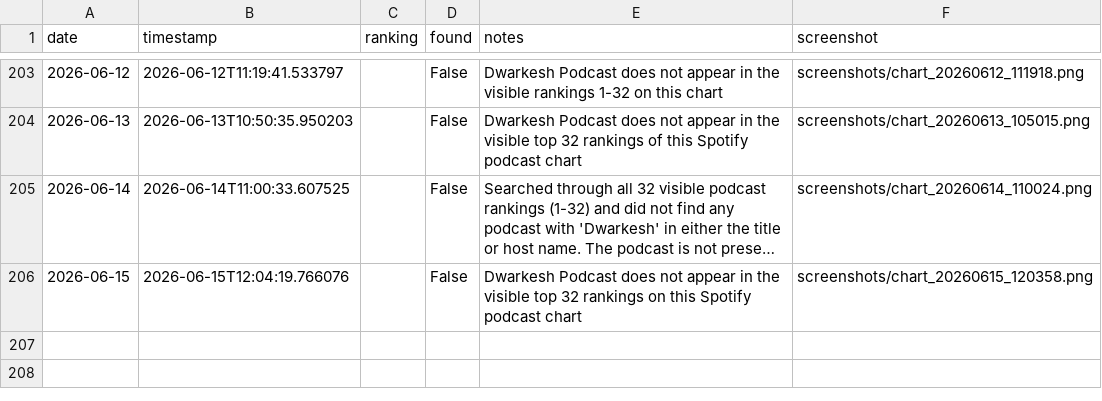
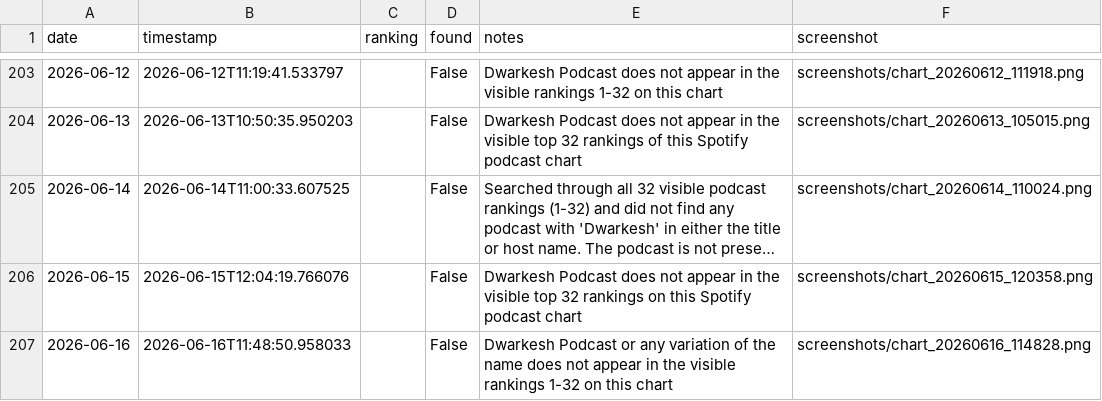
Before and after one commit to dwarkeshsp/spotify-chart-tracker, a CSV file: rankings.csv, drawn as a sheet; only a part is shown, gaps mark what is left out; long unchanged cells end in …; the diff names each change by its address in the sheet, - before the commit and + after, or states it on an @@ line.

```diff
--- a/rankings.csv
+++ b/rankings.csv
+row 207: 2026-06-16 | 2026-06-16T11:48:50.958033 |  | False | Dwarkesh Podcast or any variation of the name does not appear in the visible rankings 1-32 on this chart | screenshots/chart_20260616_114828.png
```
Also changed, not shown: 2 other files.
